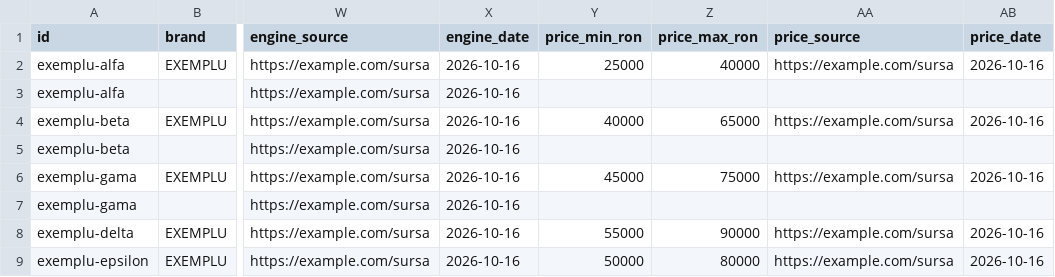
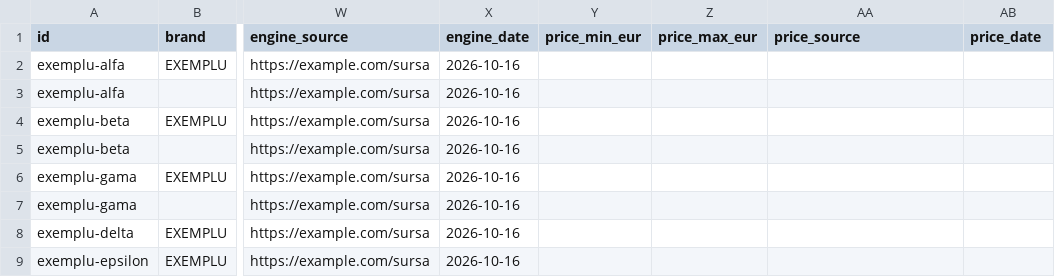
Before and after one commit to ManolacheIoan/used-car-advisor, a CSV file: data/cars.template.csv, drawn as a sheet; only a part is shown, gaps mark what is left out; the diff names each change by its address in the sheet, - before the commit and + after, or states it on an @@ line.

Commit message:
Switch purchase prices and budget to EUR; running costs stay in RON

```diff
--- a/data/cars.template.csv
+++ b/data/cars.template.csv
-Y1: price_min_ron
+Y1: price_min_eur
-Z1: price_max_ron
+Z1: price_max_eur
-Y2 (price_min_eur): 25000
+Y2 (price_min_eur): (empty)
-Z2 (price_max_eur): 40000
+Z2 (price_max_eur): (empty)
-AA2 (price_source): https://example.com/sursa
+AA2 (price_source): (empty)
-AB2 (price_date): 2026-10-16
+AB2 (price_date): (empty)
-Y4 (price_min_eur): 40000
+Y4 (price_min_eur): (empty)
-Z4 (price_max_eur): 65000
+Z4 (price_max_eur): (empty)
-AA4 (price_source): https://example.com/sursa
+AA4 (price_source): (empty)
-AB4 (price_date): 2026-10-16
+AB4 (price_date): (empty)
-Y6 (price_min_eur): 45000
+Y6 (price_min_eur): (empty)
-Z6 (price_max_eur): 75000
+Z6 (price_max_eur): (empty)
-AA6 (price_source): https://example.com/sursa
+AA6 (price_source): (empty)
-AB6 (price_date): 2026-10-16
+AB6 (price_date): (empty)
-Y8 (price_min_eur): 55000
+Y8 (price_min_eur): (empty)
-Z8 (price_max_eur): 90000
+Z8 (price_max_eur): (empty)
-AA8:AA9 (price_source): https://example.com/sursa
+AA8:AA9 (price_source): (empty)
-AB8:AB9 (price_date): 2026-10-16
+AB8:AB9 (price_date): (empty)
-Y9 (price_min_eur): 50000
+Y9 (price_min_eur): (empty)
-Z9 (price_max_eur): 80000
+Z9 (price_max_eur): (empty)
```
Also changed, not shown: 22 other files.
